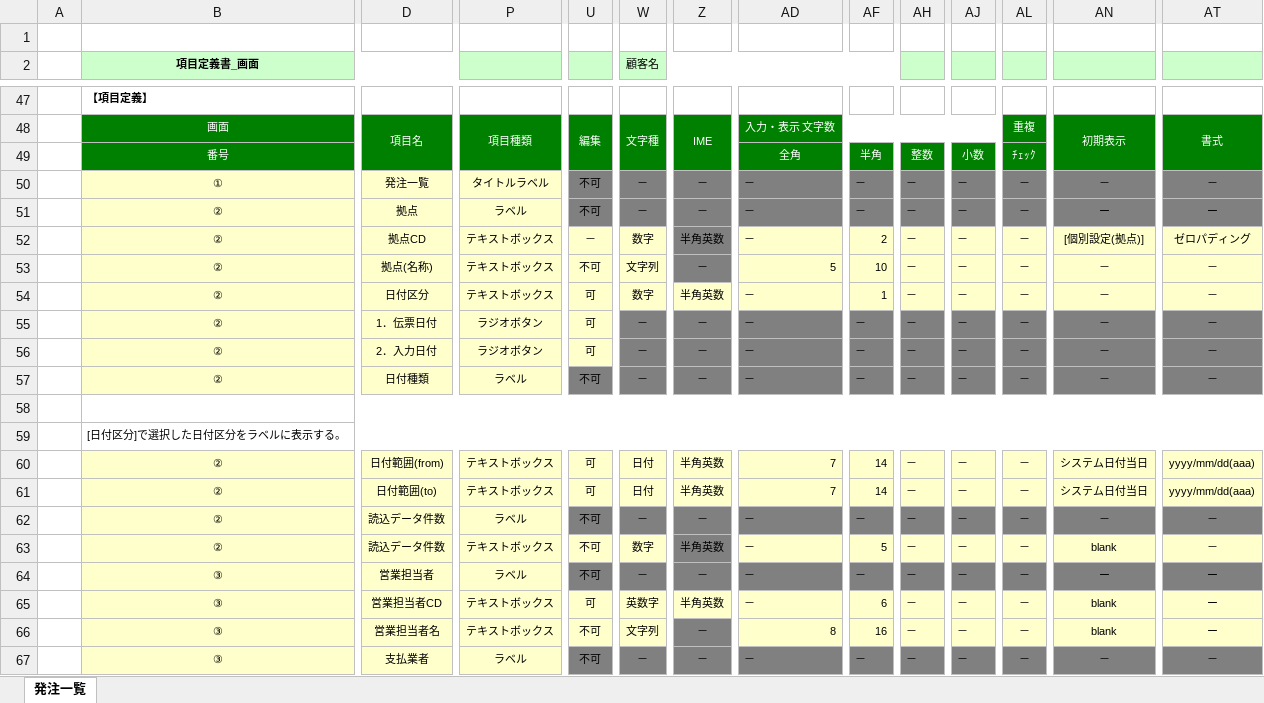
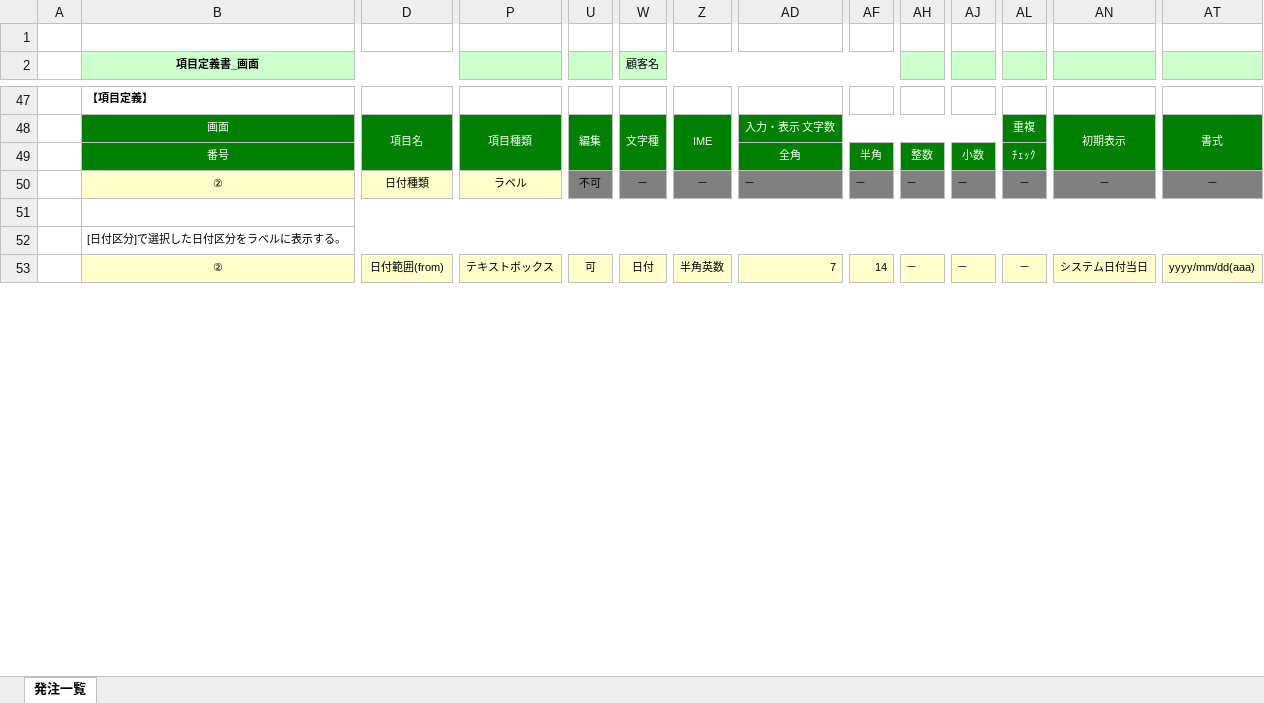
Before and after one commit to francisnguyenanh/demowinformapp, an Excel workbook: doc_ichiran.xlsx, sheet 発注一覧, drawn as a sheet; only a part is shown, gaps mark what is left out; values as stored, in another font and other column widths than the file's, no borders; rows hold the shown columns only; the diff covers the shown part only; the diff names each change by its address in the sheet, - before the commit and + after, or states it on an @@ line.

```diff
--- a/doc_ichiran.xlsx (sheet 発注一覧)
+++ b/doc_ichiran.xlsx (sheet 発注一覧)
-row 50:  | ① | 発注一覧 | タイトルラベル | 不可 | － | － | － | － | － | － | － | － | －
-row 51:  | ② | 拠点 | ラベル | 不可 | － | － | － | － | － | － | － | ー | ー
-row 52:  | ② | 拠点CD | テキストボックス | － | 数字 | 半角英数 | － | 2 | － | － | － | [個別設定(拠点)] | ゼロパディング
-row 53:  | ② | 拠点(名称) | テキストボックス | 不可 | 文字列 | － | 5 | 10 | － | － | － | － | －
-row 54:  | ② | 日付区分 | テキストボックス | 可 | 数字 | 半角英数 | － | 1 | － | － | － | － | －
-row 55:  | ② | 1．伝票日付 | ラジオボタン | 可 | － | － | － | － | － | － | － | － | －
-row 56:  | ② | 2．入力日付 | ラジオボタン | 可 | － | － | － | － | － | － | － | － | －
-row 61:  | ② | 日付範囲(to) | テキストボックス | 可 | 日付 | 半角英数 | 7 | 14 | － | － | － | システム日付当日 | yyyy/mm/dd(aaa)
-row 62:  | ② | 読込データ件数 | ラベル | 不可 | － | － | － | － | － | － | － | － | －
-row 63:  | ② | 読込データ件数 | テキストボックス | 不可 | 数字 | 半角英数 | － | 5 | － | － | － | blank | －
-row 64:  | ③ | 営業担当者 | ラベル | 不可 | － | － | － | － | － | － | － | ー | ー
-row 65:  | ③ | 営業担当者CD | テキストボックス | 可 | 英数字 | 半角英数 | － | 6 | － | － | － | blank | ー
-row 66:  | ③ | 営業担当者名 | テキストボックス | 不可 | 文字列 | － | 8 | 16 | － | － | － | blank | ー
-row 67:  | ③ | 支払業者 | ラベル | 不可 | － | － | － | － | － | － | － | － | －
```
Also changed, not shown: 61 removed rows elsewhere in this sheet, doc_IPO.xlsx, mapping.xlsx, 5 other files.
